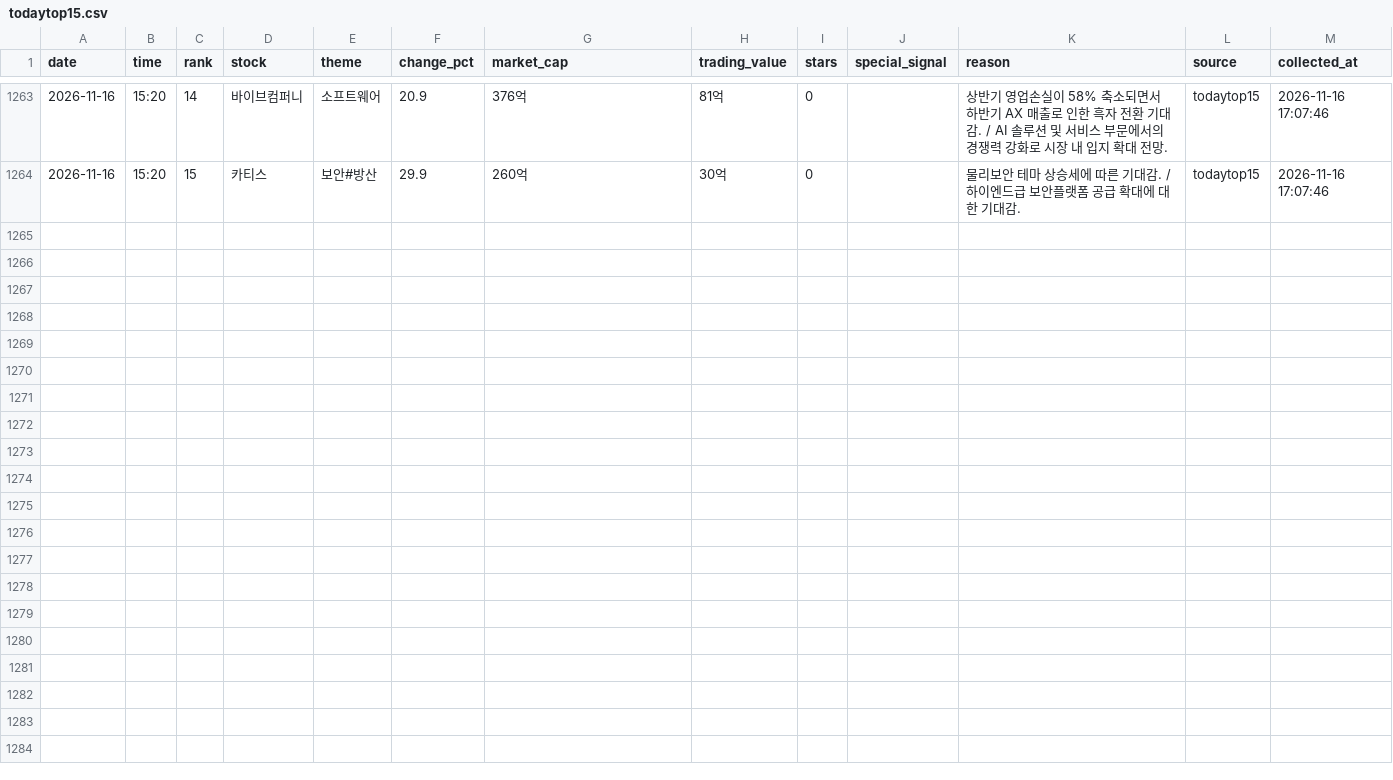
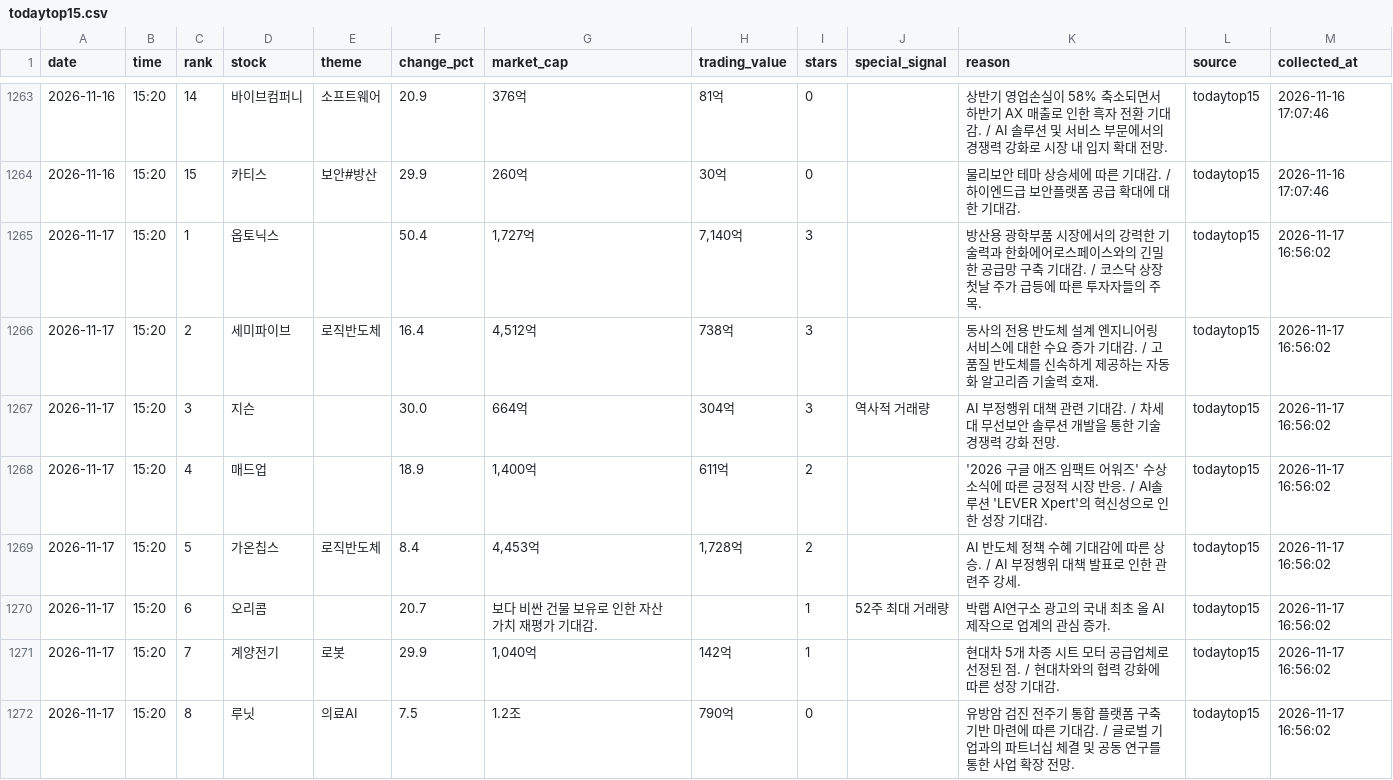
Before and after one commit to jinzhensheng-hash/awakeplus-dashboard, a CSV file: awakeplus/data/todaytop15.csv, drawn as a sheet; only a part is shown, gaps mark what is left out; the diff covers the shown part only; the diff names each change by its address in the sheet, - before the commit and + after, or states it on an @@ line.

Commit message:
Update AWAKEPLUS dashboard

```diff
--- a/awakeplus/data/todaytop15.csv
+++ b/awakeplus/data/todaytop15.csv
+row 1265: 2026-11-17 | 15:20 | 1 | 옵토닉스 |  | 50.4 | 1,727억 | 7,140억 | 3 |  | 방산용 광학부품 시장에서의 강력한 기술력과 한화에어로스페이스와의 긴밀한 공급망 구축 기대감. / 코스닥 상장 첫날 주가 급등에 따른 투자자들의 주목. | todaytop15 | 2026-11-17 16:56:02
+row 1266: 2026-11-17 | 15:20 | 2 | 세미파이브 | 로직반도체 | 16.4 | 4,512억 | 738억 | 3 |  | 동사의 전용 반도체 설계 엔지니어링 서비스에 대한 수요 증가 기대감. / 고품질 반도체를 신속하게 제공하는 자동화 알고리즘 기술력 호재. | todaytop15 | 2026-11-17 16:56:02
+row 1267: 2026-11-17 | 15:20 | 3 | 지슨 |  | 30.0 | 664억 | 304억 | 3 | 역사적 거래량 | AI 부정행위 대책 관련 기대감. / 차세대 무선보안 솔루션 개발을 통한 기술 경쟁력 강화 전망. | todaytop15 | 2026-11-17 16:56:02
+row 1268: 2026-11-17 | 15:20 | 4 | 매드업 |  | 18.9 | 1,400억 | 611억 | 2 |  | '2026 구글 애즈 임팩트 어워즈' 수상 소식에 따른 긍정적 시장 반응. / AI솔루션 'LEVER Xpert'의 혁신성으로 인한 성장 기대감. | todaytop15 | 2026-11-17 16:56:02
+row 1269: 2026-11-17 | 15:20 | 5 | 가온칩스 | 로직반도체 | 8.4 | 4,453억 | 1,728억 | 2 |  | AI 반도체 정책 수혜 기대감에 따른 상승. / AI 부정행위 대책 발표로 인한 관련주 강세. | todaytop15 | 2026-11-17 16:56:02
+row 1270: 2026-11-17 | 15:20 | 6 | 오리콤 |  | 20.7 | 보다 비싼 건물 보유로 인한 자산 가치 재평가 기대감. |  | 1 | 52주 최대 거래량 | 박랩 AI연구소 광고의 국내 최초 올 AI 제작으로 업계의 관심 증가. | todaytop15 | 2026-11-17 16:56:02
+row 1271: 2026-11-17 | 15:20 | 7 | 계양전기 | 로봇 | 29.9 | 1,040억 | 142억 | 1 |  | 현대차 5개 차종 시트 모터 공급업체로 선정된 점. / 현대차와의 협력 강화에 따른 성장 기대감. | todaytop15 | 2026-11-17 16:56:02
+row 1272: 2026-11-17 | 15:20 | 8 | 루닛 | 의료AI | 7.5 | 1.2조 | 790억 | 0 |  | 유방암 검진 전주기 통합 플랫폼 구축 기반 마련에 따른 기대감. / 글로벌 기업과의 파트너십 체결 및 공동 연구를 통한 사업 확장 전망. | todaytop15 | 2026-11-17 16:56:02
```
Also changed, not shown: 7 added rows elsewhere in this file, awakeplus/data/newhigh.csv, awakeplus/data/posts.csv, 2 other files.
